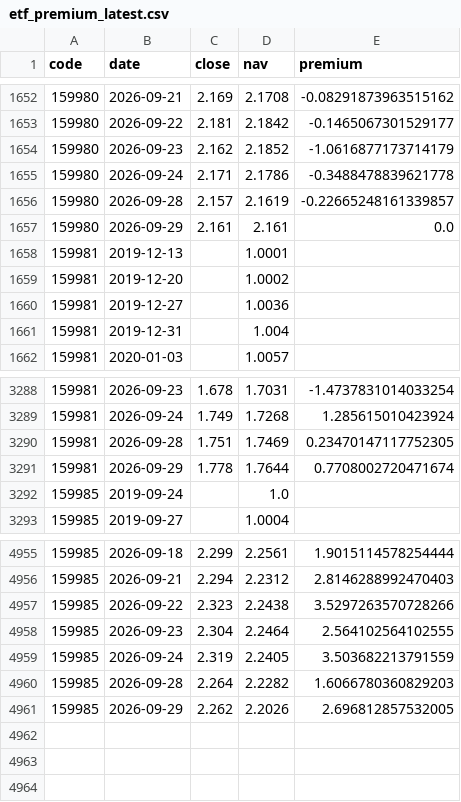
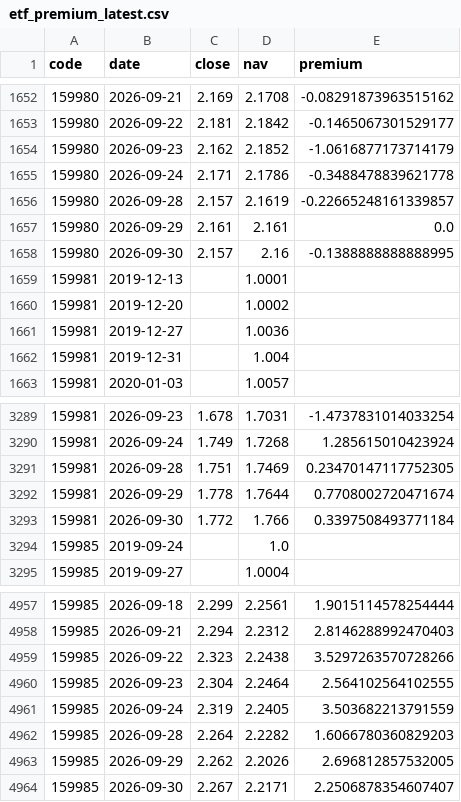
Before and after one commit to Jerry-HONK/futures-data, a CSV file: data/etf_premium_latest.csv, drawn as a sheet; only a part is shown, gaps mark what is left out; the diff names each change by its address in the sheet, - before the commit and + after, or states it on an @@ line.

```diff
--- a/data/etf_premium_latest.csv
+++ b/data/etf_premium_latest.csv
+row 1658: 159980 | 2026-09-30 | 2.157 | 2.16 | -0.1388888888888995
+row 3293: 159981 | 2026-09-30 | 1.772 | 1.766 | 0.3397508493771184
+row 4964: 159985 | 2026-09-30 | 2.267 | 2.2171 | 2.2506878354607407
```
Also changed, not shown: data/pattern_breakouts_latest.csv, data/signals_ledger.csv, 3 other files.
